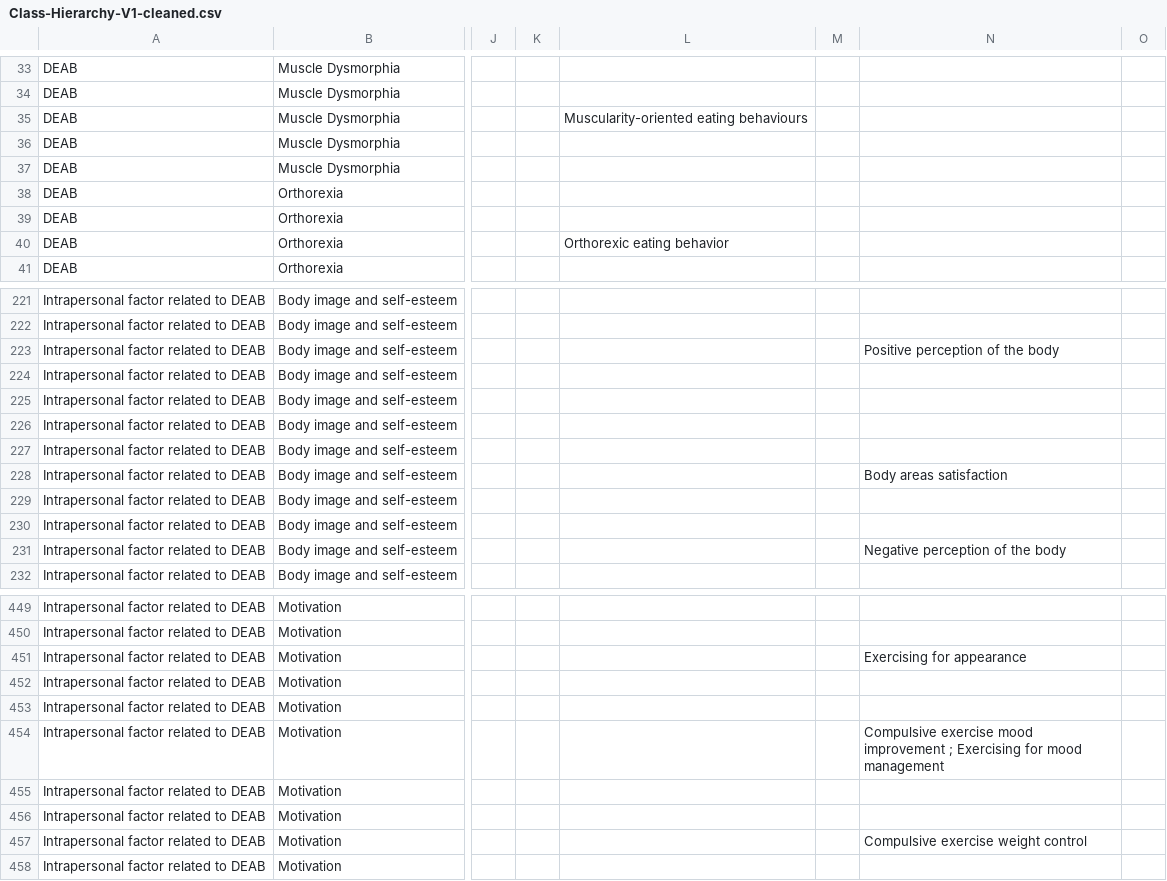
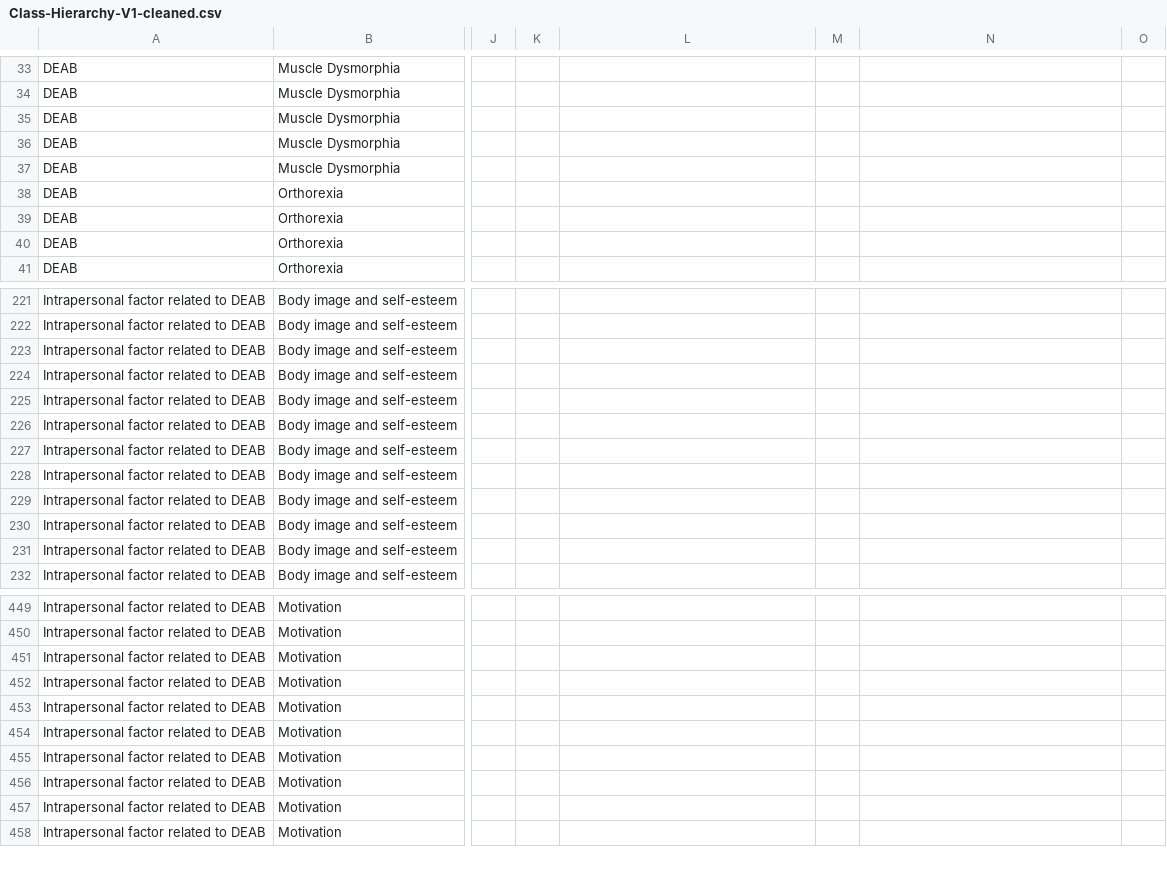
Before and after one commit to Wimmics/IADAS, a CSV file: pipeline-ontologie/data-csv-converted/Class-Hierarchy-V1-cleaned.csv, drawn as a sheet; only a part is shown, gaps mark what is left out; the diff covers the shown part only; the diff names each change by its address in the sheet, - before the commit and + after, or states it on an @@ line.

```diff
--- a/pipeline-ontologie/data-csv-converted/Class-Hierarchy-V1-cleaned.csv
+++ b/pipeline-ontologie/data-csv-converted/Class-Hierarchy-V1-cleaned.csv
-L35: Muscularity-oriented eating behaviours
+L35: (empty)
-L40: Orthorexic eating behavior
+L40: (empty)
-N223: Positive perception of the body
+N223: (empty)
-N228: Body areas satisfaction
+N228: (empty)
-N231: Negative perception of the body
+N231: (empty)
-N451: Exercising for appearance
+N451: (empty)
-N454: Compulsive exercise mood improvement ; Exercising for mood management
+N454: (empty)
-N457: Compulsive exercise weight control
+N457: (empty)
```
Also changed, not shown: 36 edited cells elsewhere in this file, 3 other files.
